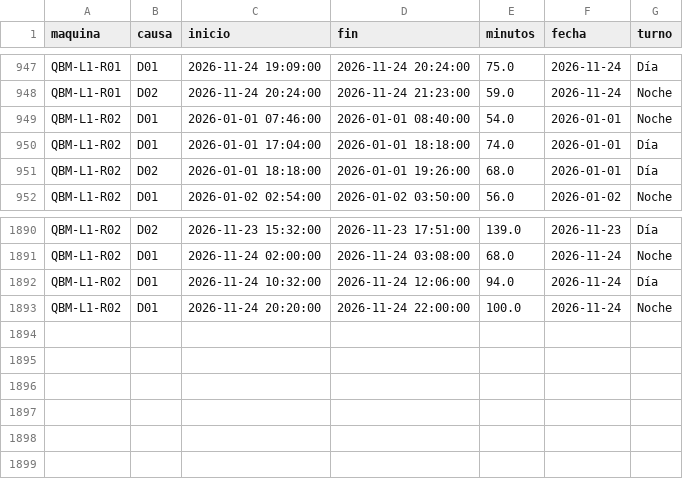
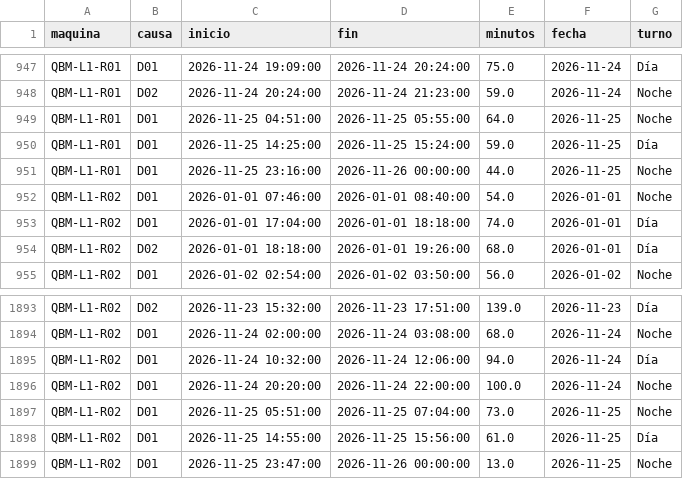
Before and after one commit to loreto-caro/quimbio-monitoreo-produccion, a CSV file: data/detenciones_L1_2026.csv, drawn as a sheet; only a part is shown, gaps mark what is left out; the diff names each change by its address in the sheet, - before the commit and + after, or states it on an @@ line.

```diff
--- a/data/detenciones_L1_2026.csv
+++ b/data/detenciones_L1_2026.csv
+row 949: QBM-L1-R01 | D01 | 2026-11-25 04:51:00 | 2026-11-25 05:55:00 | 64.0 | 2026-11-25 | Noche
+row 950: QBM-L1-R01 | D01 | 2026-11-25 14:25:00 | 2026-11-25 15:24:00 | 59.0 | 2026-11-25 | Día
+row 951: QBM-L1-R01 | D01 | 2026-11-25 23:16:00 | 2026-11-26 00:00:00 | 44.0 | 2026-11-25 | Noche
+row 1897: QBM-L1-R02 | D01 | 2026-11-25 05:51:00 | 2026-11-25 07:04:00 | 73.0 | 2026-11-25 | Noche
+row 1898: QBM-L1-R02 | D01 | 2026-11-25 14:55:00 | 2026-11-25 15:56:00 | 61.0 | 2026-11-25 | Día
+row 1899: QBM-L1-R02 | D01 | 2026-11-25 23:47:00 | 2026-11-26 00:00:00 | 13.0 | 2026-11-25 | Noche
```
Also changed, not shown: data/lotes_L1_2026.csv, 1 other file.
